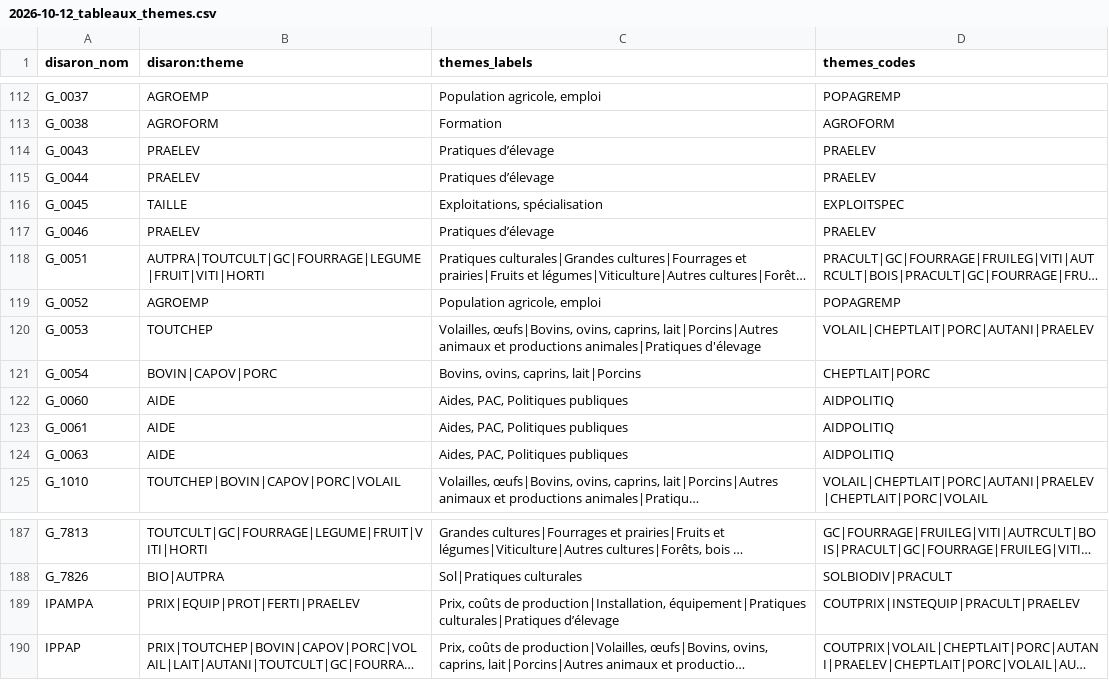
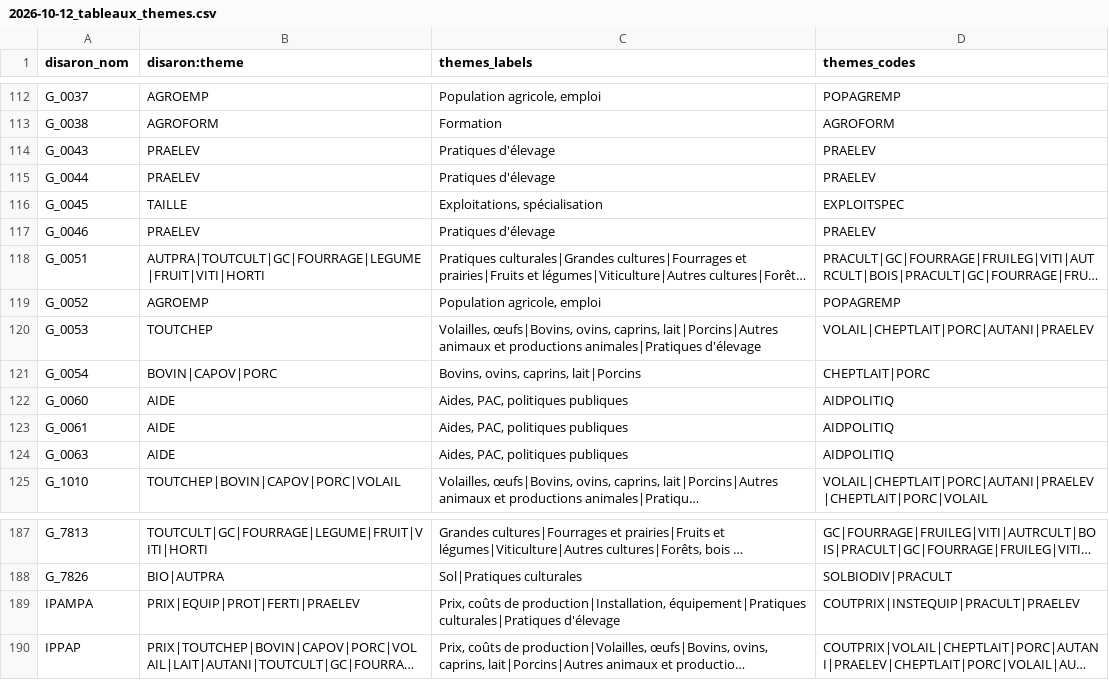
Before and after one commit to betagouv/agreste-crawler, a CSV file: theme-mapper/2026-10-12_tableaux_themes.csv, drawn as a sheet; only a part is shown, gaps mark what is left out; long unchanged cells end in …; the diff names each change by its address in the sheet, - before the commit and + after, or states it on an @@ line.

Commit message:
Update themes labels : no fancy apostrophe

```diff
--- a/theme-mapper/2026-10-12_tableaux_themes.csv
+++ b/theme-mapper/2026-10-12_tableaux_themes.csv
-C114:C115 (themes_labels): Pratiques d’élevage
+C114:C115 (themes_labels): Pratiques d'élevage
-C117 (themes_labels): Pratiques d’élevage
+C117 (themes_labels): Pratiques d'élevage
-C122:C124 (themes_labels): Aides, PAC, Politiques publiques
+C122:C124 (themes_labels): Aides, PAC, politiques publiques
-C189 (themes_labels): …équipement|Pratiques culturales|Pratiques d’élevage
+C189 (themes_labels): …équipement|Pratiques culturales|Pratiques d'élevage
```
Also changed, not shown: theme-mapper/themes-old-new.csv.
